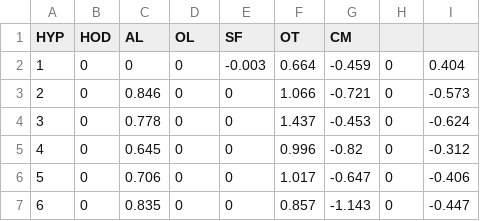
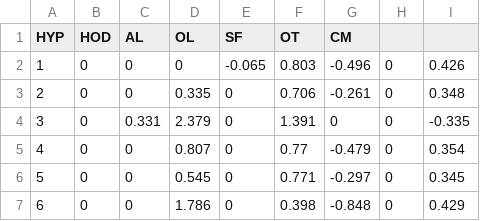
Before and after one commit to zliobaite/paper-Kenya-parks, a CSV file: working_data/models_LARS3/out_models_NDVI_low1y_MIN.csv, drawn as a sheet; only a part is shown; the diff covers the shown part only.

```diff
--- a/working_data/models_LARS3/out_models_NDVI_low1y_MIN.csv
+++ b/working_data/models_LARS3/out_models_NDVI_low1y_MIN.csv
@@ -1,7 +1,7 @@
 HYP	HOD	AL	OL	SF	OT	CM	
-1	0	0	0	-0.003	0.664	-0.459	0	0.404
-2	0	0.846	0	0	1.066	-0.721	0	-0.573
-3	0	0.778	0	0	1.437	-0.453	0	-0.624
-4	0	0.645	0	0	0.996	-0.82	0	-0.312
-5	0	0.706	0	0	1.017	-0.647	0	-0.406
-6	0	0.835	0	0	0.857	-1.143	0	-0.447
+1	0	0	0	-0.065	0.803	-0.496	0	0.426
+2	0	0	0.335	0	0.706	-0.261	0	0.348
+3	0	0.331	2.379	0	1.391	0	0	-0.335
+4	0	0	0.807	0	0.77	-0.479	0	0.354
+5	0	0	0.545	0	0.771	-0.297	0	0.345
+6	0	0	1.786	0	0.398	-0.848	0	0.429
```
Also changed, not shown: 37 edited cells elsewhere in this file, working_data/models_LARS3/out_models_NPP.csv, working_data/models_LARS3/out_models_NPP_low_low.csv, 26 other files.
